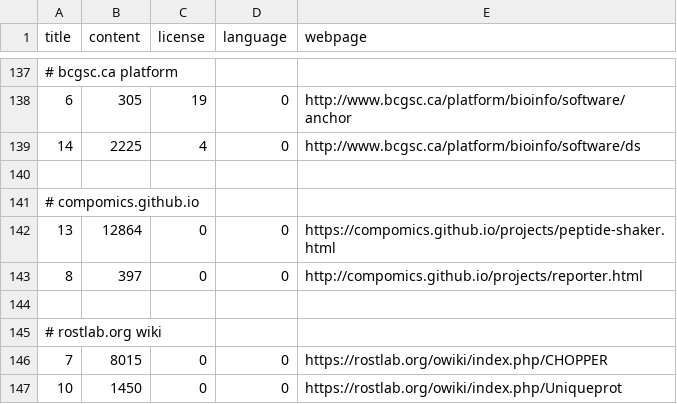
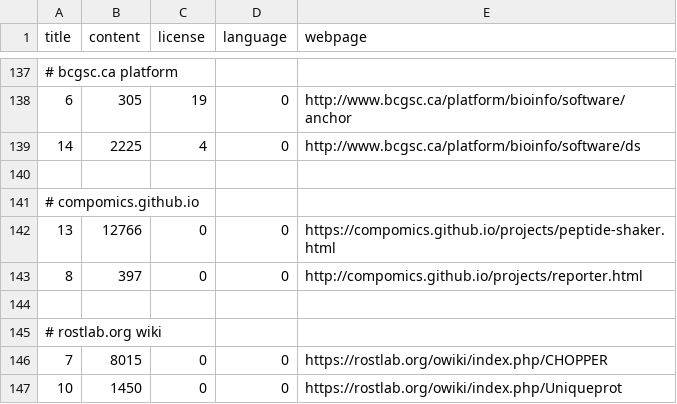
Before and after one commit to edamontology/pubfetcher, a CSV file: core/src/main/resources/scrape/webpages.csv, drawn as a sheet; only a part is shown, gaps mark what is left out.

```diff
--- a/core/src/main/resources/scrape/webpages.csv
+++ b/core/src/main/resources/scrape/webpages.csv
@@ -141,3 +141,3 @@ title,content,license,language,webpage
 # compomics.github.io
-13,12864,0,0,https://compomics.github.io/projects/peptide-shaker.html
+13,12766,0,0,https://compomics.github.io/projects/peptide-shaker.html
 8,397,0,0,http://compomics.github.io/projects/reporter.html
```
Also changed, not shown: core/src/main/resources/scrape/journals.csv, 30 other files.
